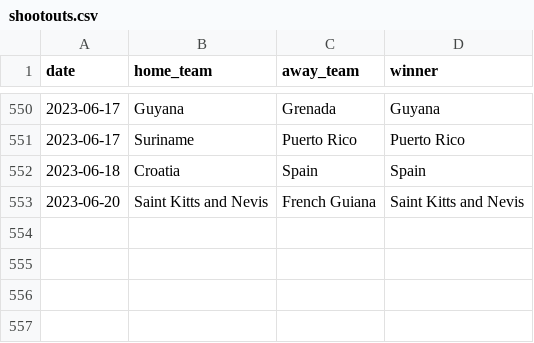
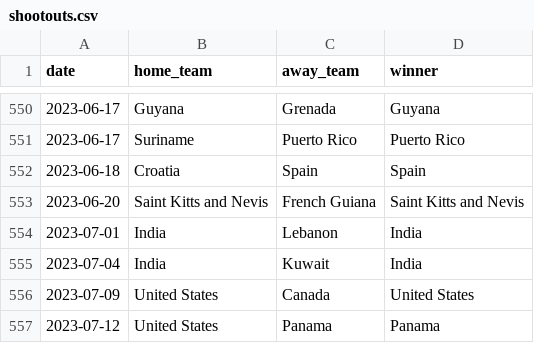
Before and after one commit to martj42/international_results, a CSV file: shootouts.csv, drawn as a sheet; only a part is shown, gaps mark what is left out; the diff names each change by its address in the sheet, - before the commit and + after, or states it on an @@ line.

```diff
--- a/shootouts.csv
+++ b/shootouts.csv
+row 554: 2023-07-01 | India | Lebanon | India
+row 555: 2023-07-04 | India | Kuwait | India
+row 556: 2023-07-09 | United States | Canada | United States
+row 557: 2023-07-12 | United States | Panama | Panama
```
Also changed, not shown: 2 other files.
